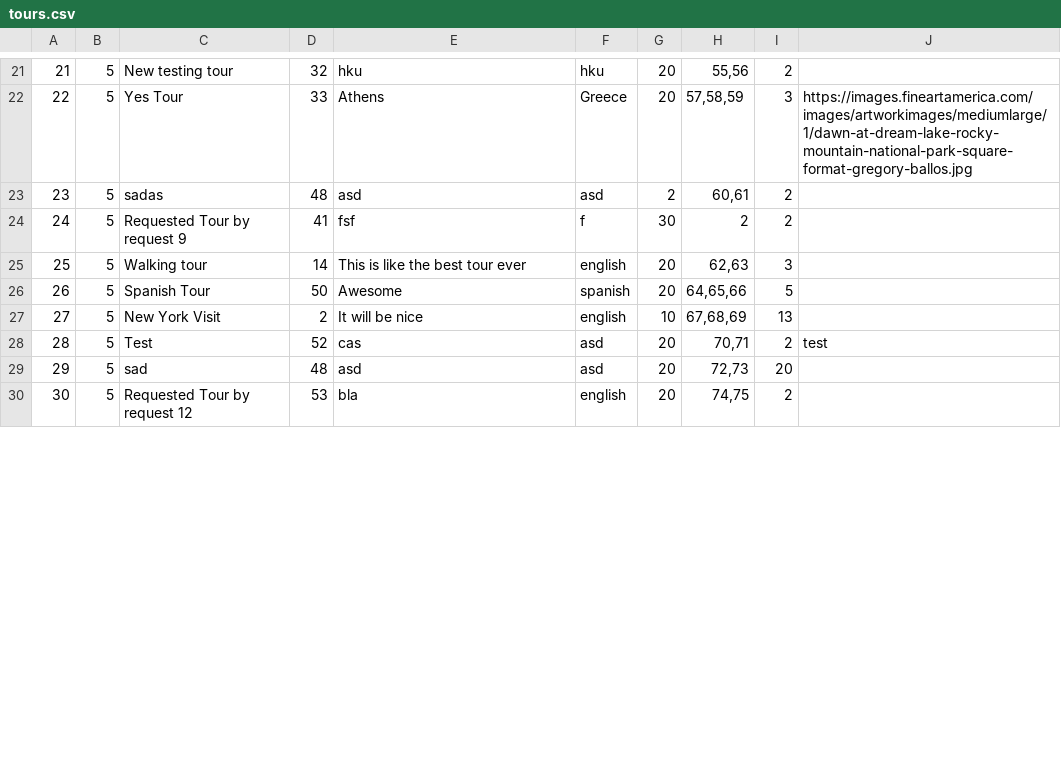
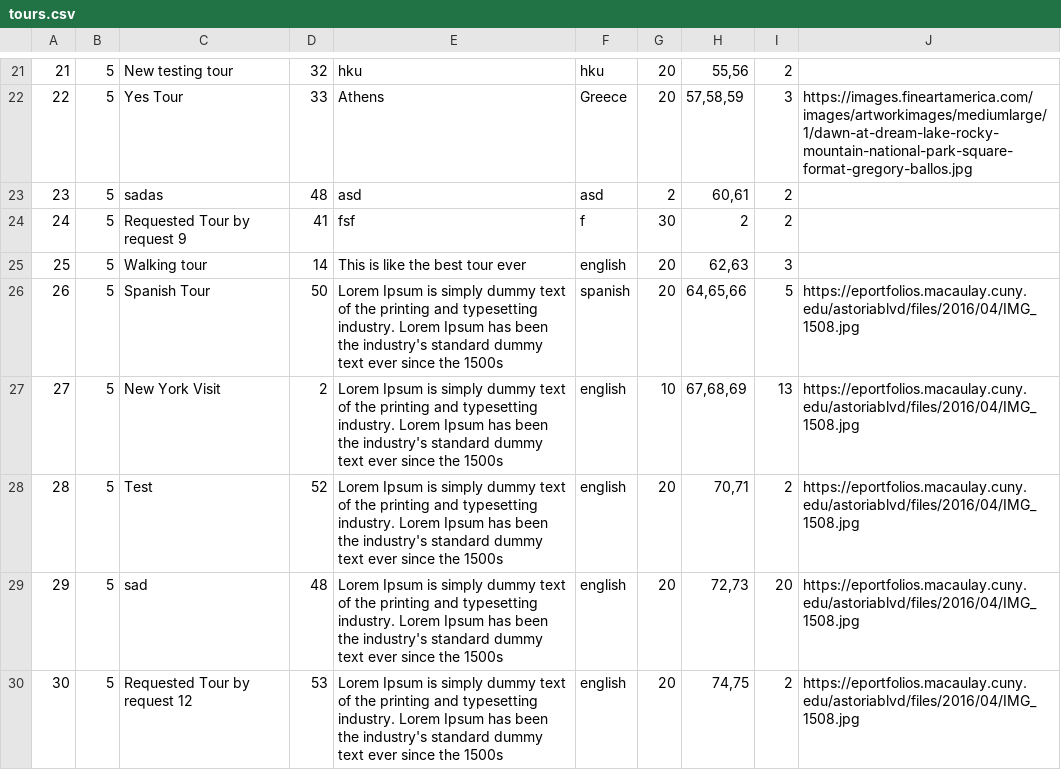
Before and after one commit to anastano/group-3-team-B, a CSV file: SIMS_HCI_Project/SIMS_HCI_Project/Resources/Database/tours.csv, drawn as a sheet; only a part is shown, gaps mark what is left out; the diff covers the shown part only.

```diff
--- a/SIMS_HCI_Project/SIMS_HCI_Project/Resources/Database/tours.csv
+++ b/SIMS_HCI_Project/SIMS_HCI_Project/Resources/Database/tours.csv
@@ -25,6 +25,6 @@
 25|5|Walking tour|14|This is like the best tour ever|english|20|62,63|3|
-26|5|Spanish Tour|50|Awesome|spanish|20|64,65,66|5|
-27|5|New York Visit|2|It will be nice|english|10|67,68,69|13|
-28|5|Test|52|cas|asd|20|70,71|2|test
-29|5|sad|48|asd|asd|20|72,73|20|
-30|5|Requested Tour by request 12|53|bla|english|20|74,75|2|
+26|5|Spanish Tour|50|Lorem Ipsum is simply dummy text of the printing and typesetting industry. Lorem Ipsum has been the industry's standard dummy text ever since the 1500s|spanish|20|64,65,66|5|https://eportfolios.macaulay.cuny.edu/astoriablvd/files/2016/04/IMG_1508.jpg
+27|5|New York Visit|2|Lorem Ipsum is simply dummy text of the printing and typesetting industry. Lorem Ipsum has been the industry's standard dummy text ever since the 1500s|english|10|67,68,69|13|https://eportfolios.macaulay.cuny.edu/astoriablvd/files/2016/04/IMG_1508.jpg
+28|5|Test|52|Lorem Ipsum is simply dummy text of the printing and typesetting industry. Lorem Ipsum has been the industry's standard dummy text ever since the 1500s|english|20|70,71|2|https://eportfolios.macaulay.cuny.edu/astoriablvd/files/2016/04/IMG_1508.jpg
+29|5|sad|48|Lorem Ipsum is simply dummy text of the printing and typesetting industry. Lorem Ipsum has been the industry's standard dummy text ever since the 1500s|english|20|72,73|20|https://eportfolios.macaulay.cuny.edu/astoriablvd/files/2016/04/IMG_1508.jpg
+30|5|Requested Tour by request 12|53|Lorem Ipsum is simply dummy text of the printing and typesetting industry. Lorem Ipsum has been the industry's standard dummy text ever since the 1500s|english|20|74,75|2|https://eportfolios.macaulay.cuny.edu/astoriablvd/files/2016/04/IMG_1508.jpg
```
Also changed, not shown: 1 added row and 13 edited cells elsewhere in this file, SIMS_HCI_Project/SIMS_HCI_Project/Resources/Database/guesttourattendances.csv, SIMS_HCI_Project/SIMS_HCI_Project/Resources/Database/notifications.csv, 29 other files.
